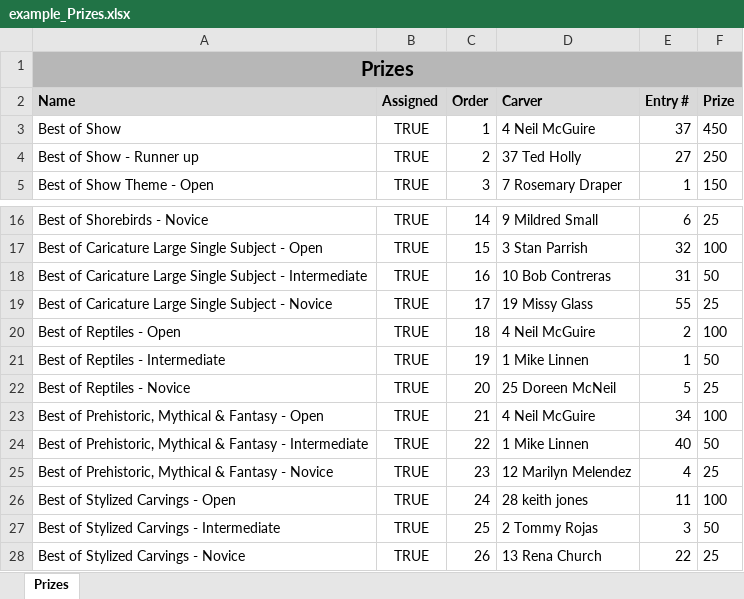
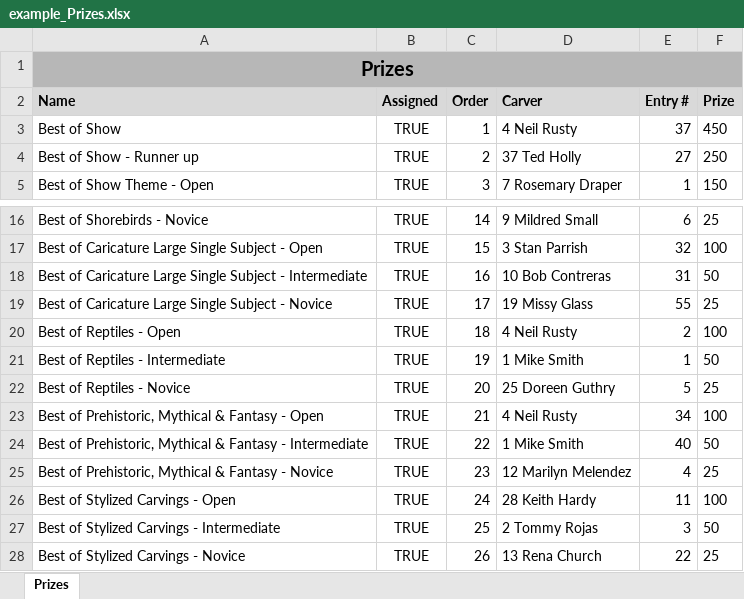
Before and after one commit to mlinnen/showcase-results, an Excel workbook: data/example/example_Prizes.xlsx, sheet Prizes, drawn as a sheet; only a part is shown, gaps mark what is left out; values as stored, in another font and other column widths than the file's, no borders; charts and pictures not drawn; the diff names each change by its address in the sheet, - before the commit and + after, or states it on an @@ line.

Commit message:
Fixed some names

```diff
--- a/data/example/example_Prizes.xlsx (sheet Prizes)
+++ b/data/example/example_Prizes.xlsx (sheet Prizes)
-D3 (Carver): 4 Neil McGuire
+D3 (Carver): 4 Neil Rusty
-D20 (Carver): 4 Neil McGuire
+D20 (Carver): 4 Neil Rusty
-D21 (Carver): 1 Mike Linnen
+D21 (Carver): 1 Mike Smith
-D22 (Carver): 25 Doreen McNeil
+D22 (Carver): 25 Doreen Guthry
-D23 (Carver): 4 Neil McGuire
+D23 (Carver): 4 Neil Rusty
-D24 (Carver): 1 Mike Linnen
+D24 (Carver): 1 Mike Smith
-D26 (Carver): 28 keith jones
+D26 (Carver): 28 Keith Hardy
```
Also changed, not shown: charts or pictures.
